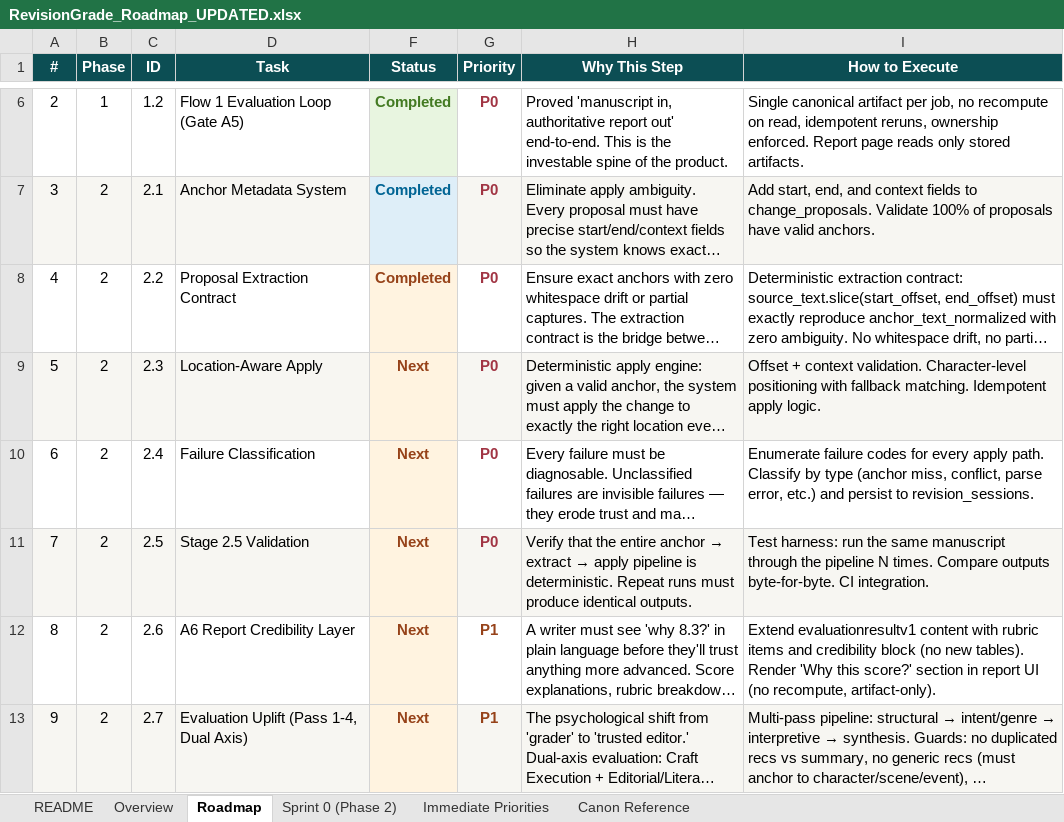
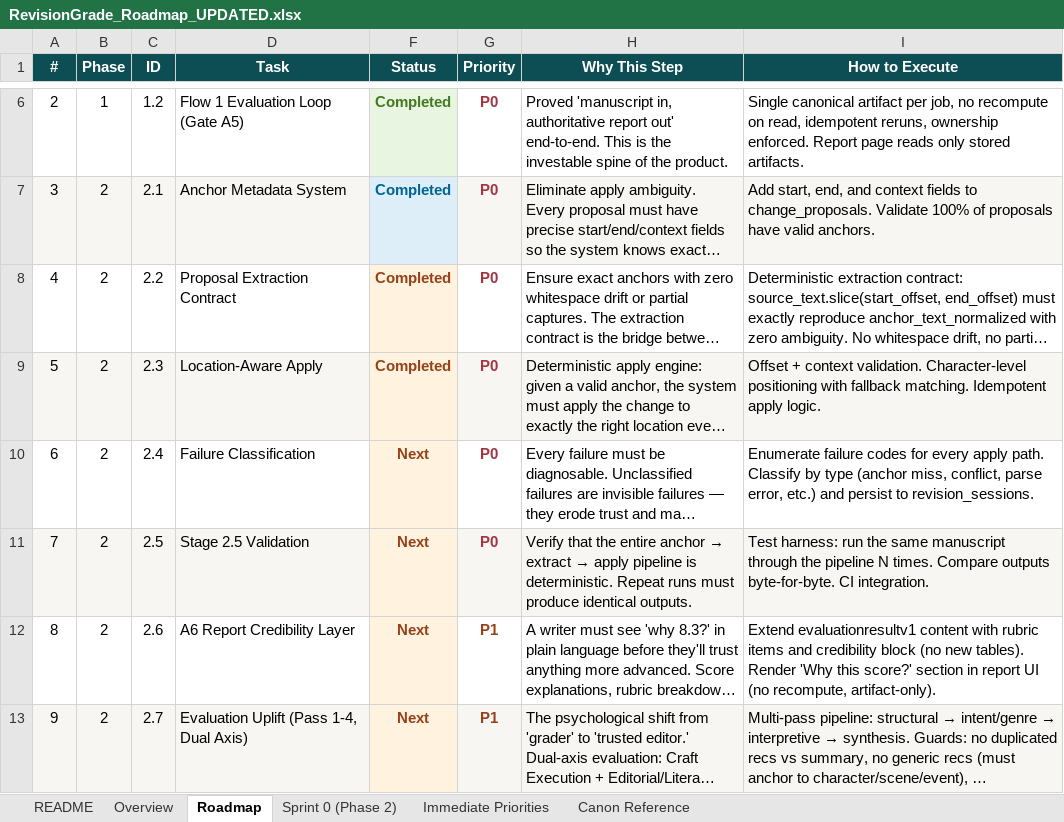
Before and after one commit to Mmeraw/literary-ai-partner, an Excel workbook: RevisionGrade_Roadmap_UPDATED.xlsx, sheet Roadmap, drawn as a sheet; only a part is shown, gaps mark what is left out; long unchanged cells end in …; values as stored, in another font and other column widths than the file's, no borders; the diff names each change by its address in the sheet, - before the commit and + after, or states it on an @@ line.

Commit message:
docs: mark Phase 2.3 Completed in roadmap (5 completed: 1.1, 1.2, 2.1, 2.2, 2.3)

```diff
--- a/RevisionGrade_Roadmap_UPDATED.xlsx (sheet Roadmap)
+++ b/RevisionGrade_Roadmap_UPDATED.xlsx (sheet Roadmap)
-F9 (Status): Next
+F9 (Status): Completed
```
Also changed, not shown: sheet README.
